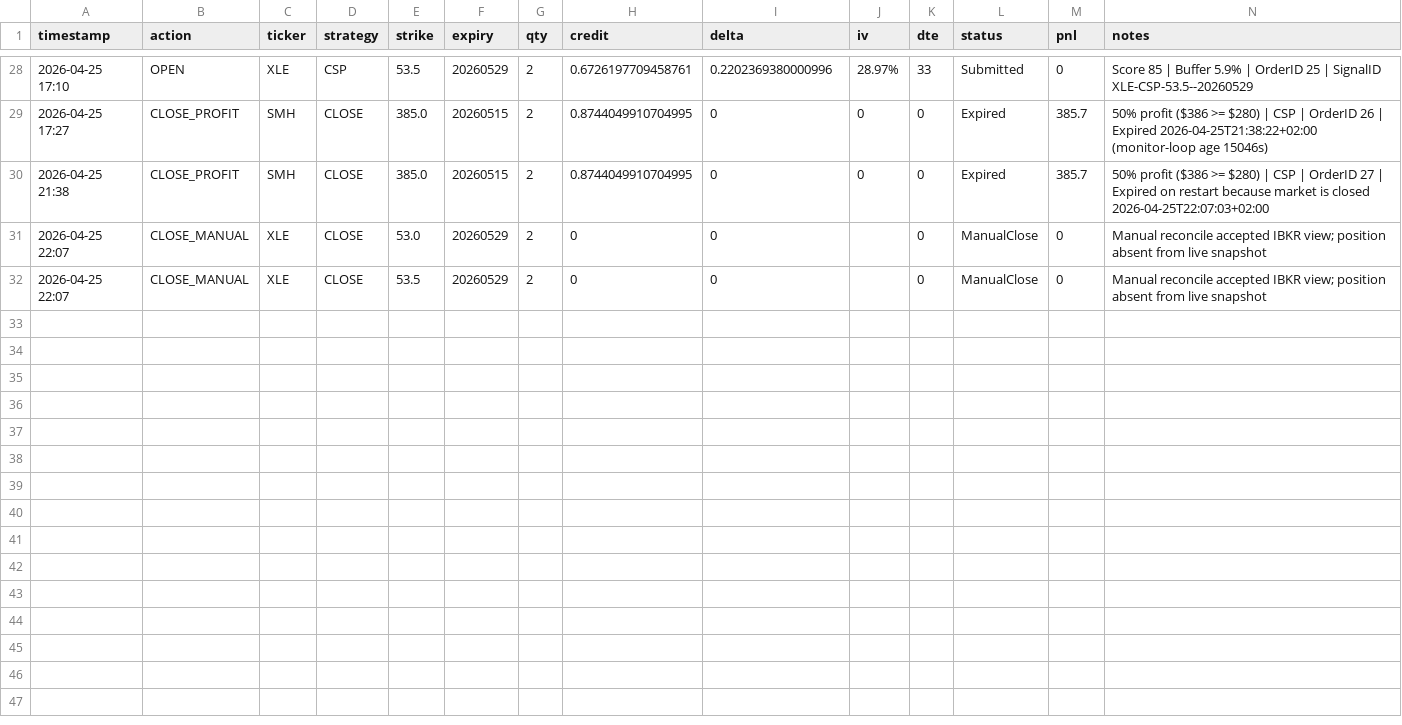
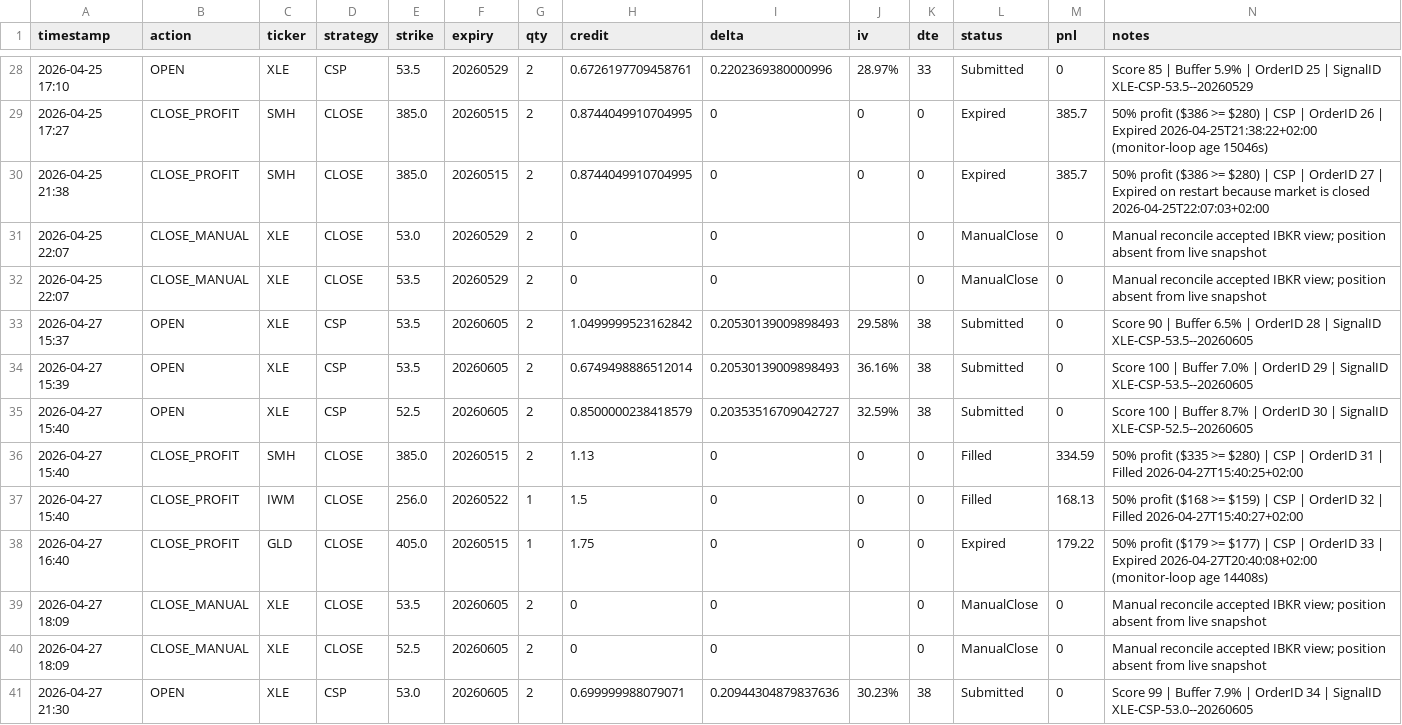
Before and after one commit to Zezo2159/options-pro, a CSV file: app/autotrade_journal.csv, drawn as a sheet; only a part is shown, gaps mark what is left out; the diff names each change by its address in the sheet, - before the commit and + after, or states it on an @@ line.

```diff
--- a/app/autotrade_journal.csv
+++ b/app/autotrade_journal.csv
+row 33: 2026-04-27 15:37 | OPEN | XLE | CSP | 53.5 | 20260605 | 2 | 1.0499999523162842 | 0.20530139009898493 | 29.58% | 38 | Submitted | 0 | Score 90 | Buffer 6.5% | OrderID 28 | SignalID XLE-CSP-53.5--20260605
+row 34: 2026-04-27 15:39 | OPEN | XLE | CSP | 53.5 | 20260605 | 2 | 0.6749498886512014 | 0.20530139009898493 | 36.16% | 38 | Submitted | 0 | Score 100 | Buffer 7.0% | OrderID 29 | SignalID XLE-CSP-53.5--20260605
+row 35: 2026-04-27 15:40 | OPEN | XLE | CSP | 52.5 | 20260605 | 2 | 0.8500000238418579 | 0.20353516709042727 | 32.59% | 38 | Submitted | 0 | Score 100 | Buffer 8.7% | OrderID 30 | SignalID XLE-CSP-52.5--20260605
+row 36: 2026-04-27 15:40 | CLOSE_PROFIT | SMH | CLOSE | 385.0 | 20260515 | 2 | 1.13 | 0 | 0 | 0 | Filled | 334.59 | 50% profit ($335 >= $280) | CSP | OrderID 31 | Filled 2026-04-27T15:40:25+02:00
+row 37: 2026-04-27 15:40 | CLOSE_PROFIT | IWM | CLOSE | 256.0 | 20260522 | 1 | 1.5 | 0 | 0 | 0 | Filled | 168.13 | 50% profit ($168 >= $159) | CSP | OrderID 32 | Filled 2026-04-27T15:40:27+02:00
+row 38: 2026-04-27 16:40 | CLOSE_PROFIT | GLD | CLOSE | 405.0 | 20260515 | 1 | 1.75 | 0 | 0 | 0 | Expired | 179.22 | 50% profit ($179 >= $177) | CSP | OrderID 33 | Expired 2026-04-27T20:40:08+02:00 (monitor-loop age 14408s)
+row 39: 2026-04-27 18:09 | CLOSE_MANUAL | XLE | CLOSE | 53.5 | 20260605 | 2 | 0 | 0 |  | 0 | ManualClose | 0 | Manual reconcile accepted IBKR view; position absent from live snapshot
+row 40: 2026-04-27 18:09 | CLOSE_MANUAL | XLE | CLOSE | 52.5 | 20260605 | 2 | 0 | 0 |  | 0 | ManualClose | 0 | Manual reconcile accepted IBKR view; position absent from live snapshot
+row 41: 2026-04-27 21:30 | OPEN | XLE | CSP | 53.0 | 20260605 | 2 | 0.699999988079071 | 0.20944304879837636 | 30.23% | 38 | Submitted | 0 | Score 99 | Buffer 7.9% | OrderID 34 | SignalID XLE-CSP-53.0--20260605
```
Also changed, not shown: data/autotrade_journal.csv, 7 other files.
